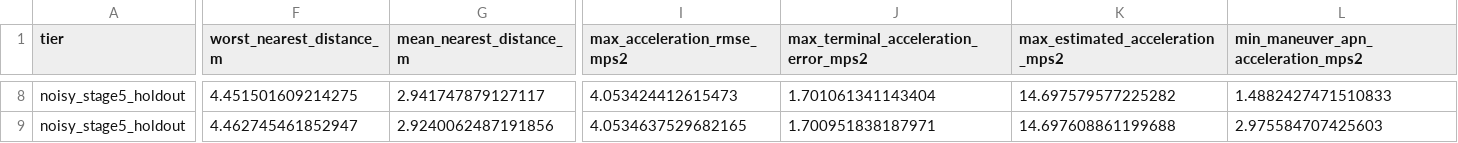
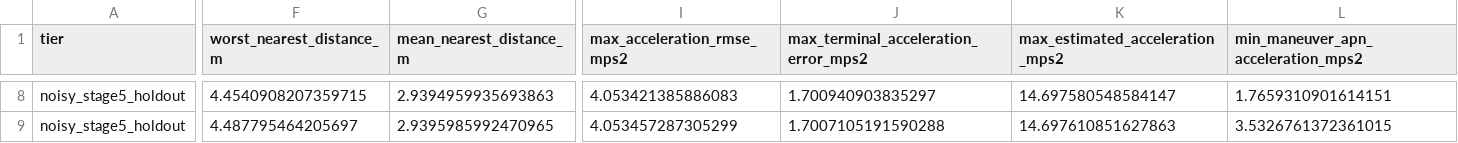
Before and after one commit to Void0312Aurora/Echelon-Forge, a CSV file: docs/systems/weapons/reviews/kill_chain_maneuver_apn_admission_20260915/review_packets/kill_chain_maneuver_apn_admission_20260915_candidate_summary.csv, drawn as a sheet; only a part is shown, gaps mark what is left out; the diff covers the shown part only; the diff names each change by its address in the sheet, - before the commit and + after, or states it on an @@ line.

```diff
--- a/docs/systems/weapons/reviews/kill_chain_maneuver_apn_admission_20260915/review_packets/kill_chain_maneuver_apn_admission_20260915_candidate_summary.csv
+++ b/docs/systems/weapons/reviews/kill_chain_maneuver_apn_admission_20260915/review_packets/kill_chain_maneuver_apn_admission_20260915_candidate_summary.csv
-F8 (worst_nearest_distance_m): 4.451501609214275
+F8 (worst_nearest_distance_m): 4.4540908207359715
-G8 (mean_nearest_distance_m): 2.941747879127117
+G8 (mean_nearest_distance_m): 2.9394959935693863
-I8 (max_acceleration_rmse_mps2): 4.053424412615473
+I8 (max_acceleration_rmse_mps2): 4.053421385886083
-J8: 1.701061341143404
+J8: 1.700940903835297
-K8 (max_estimated_acceleration_mps2): 14.697579577225282
+K8 (max_estimated_acceleration_mps2): 14.697580548584147
-L8: 1.4882427471510833
+L8: 1.7659310901614151
-F9 (worst_nearest_distance_m): 4.462745461852947
+F9 (worst_nearest_distance_m): 4.487795464205697
-G9 (mean_nearest_distance_m): 2.9240062487191856
+G9 (mean_nearest_distance_m): 2.9395985992470965
-I9 (max_acceleration_rmse_mps2): 4.0534637529682165
+I9 (max_acceleration_rmse_mps2): 4.053457287305299
-J9: 1.700951838187971
+J9: 1.7007105191590288
-K9 (max_estimated_acceleration_mps2): 14.697608861199688
+K9 (max_estimated_acceleration_mps2): 14.697610851627863
-L9: 2.975584707425603
+L9: 3.5326761372361015
```
Also changed, not shown: 36 edited cells elsewhere in this file, docs/systems/weapons/reviews/kill_chain_maneuver_apn_admission_20260915/review_packets/kill_chain_maneuver_apn_admission_20260915_clean_runs.csv, docs/systems/weapons/reviews/kill_chain_maneuver_apn_admission_20260915/review_packets/kill_chain_maneuver_apn_admission_20260915_noisy_runs.csv, 16 other files.
